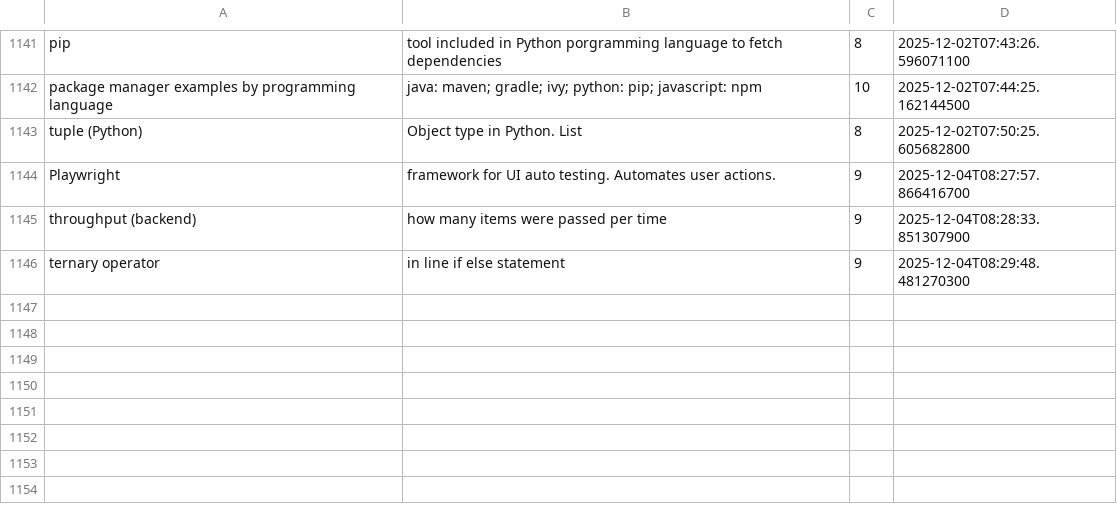
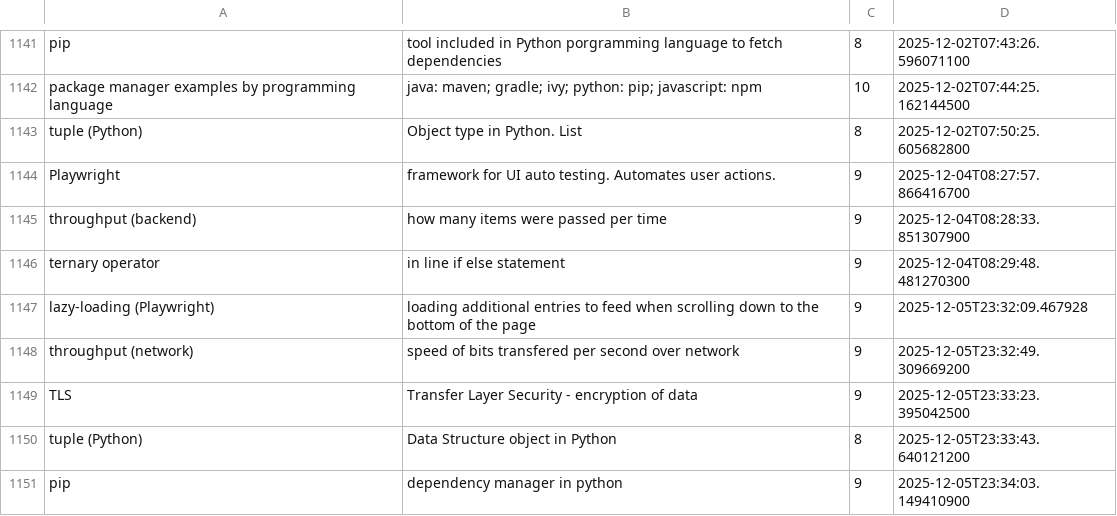
Before and after one commit to wishpath/one-liners, a CSV file: src/main/java/org/sa/storage/attempted_answers.csv, drawn as a sheet; only a part is shown, gaps mark what is left out; the diff names each change by its address in the sheet, - before the commit and + after, or states it on an @@ line.

Commit message:
master: created separate classes for not today loading and saving

```diff
--- a/src/main/java/org/sa/storage/attempted_answers.csv
+++ b/src/main/java/org/sa/storage/attempted_answers.csv
+row 1147: lazy-loading (Playwright) | loading additional entries to feed when scrolling down to the bottom of the page | 9 | 2025-12-05T23:32:09.467928
+row 1148: throughput (network) | speed of bits transfered per second over network | 9 | 2025-12-05T23:32:49.309669200
+row 1149: TLS | Transfer Layer Security - encryption of data | 9 | 2025-12-05T23:33:23.395042500
+row 1150: tuple (Python) | Data Structure object in Python | 8 | 2025-12-05T23:33:43.640121200
+row 1151: pip | dependency manager in python | 9 | 2025-12-05T23:34:03.149410900
```
Also changed, not shown: 9 other files.
